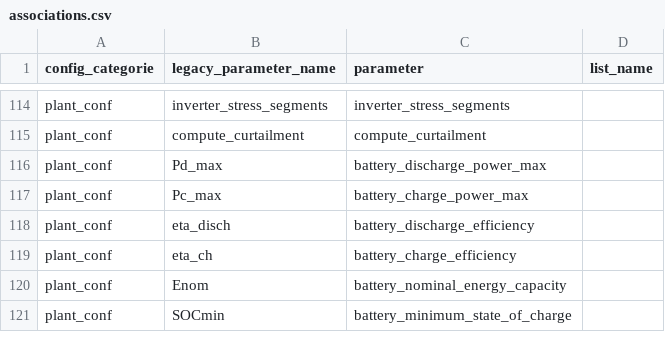
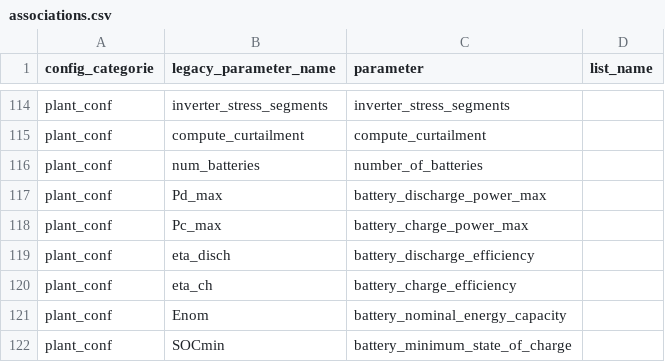
Before and after one commit to davidusb-geek/emhass, a CSV file: src/emhass/data/associations.csv, drawn as a sheet; only a part is shown, gaps mark what is left out.

Commit message:
feat: support N stationary batteries via the deferrable-loads array pattern (#610 phase 1)

```diff
--- a/src/emhass/data/associations.csv
+++ b/src/emhass/data/associations.csv
@@ -115,2 +115,3 @@ plant_conf,inverter_stress_segments,inverter_stress_segments
 plant_conf,compute_curtailment,compute_curtailment
+plant_conf,num_batteries,number_of_batteries
 plant_conf,Pd_max,battery_discharge_power_max
```
Also changed, not shown: 17 other files.
